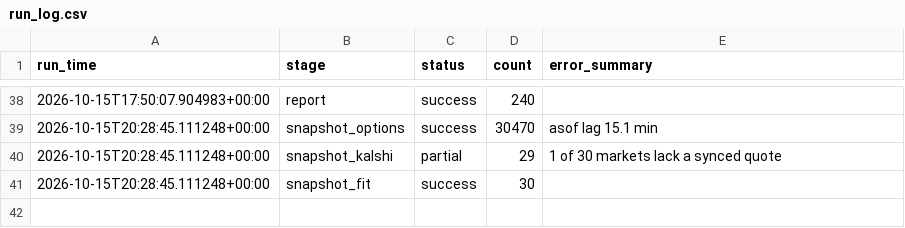
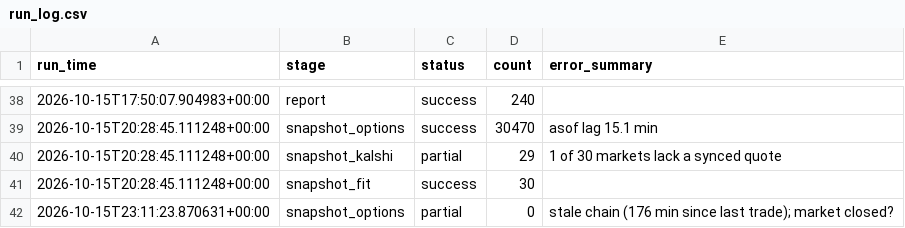
Before and after one commit to japark22/kalshi-mispricing-engine, a CSV file: data/run_log.csv, drawn as a sheet; only a part is shown, gaps mark what is left out; the diff names each change by its address in the sheet, - before the commit and + after, or states it on an @@ line.

```diff
--- a/data/run_log.csv
+++ b/data/run_log.csv
+row 42: 2026-10-15T23:11:23.870631+00:00 | snapshot_options | partial | 0 | stale chain (176 min since last trade); market closed?
```
